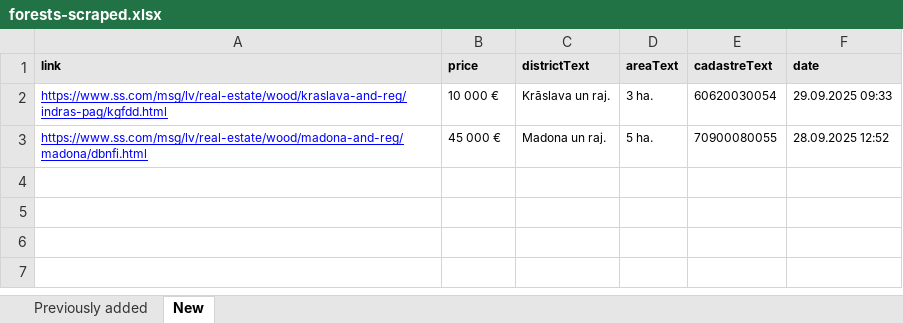
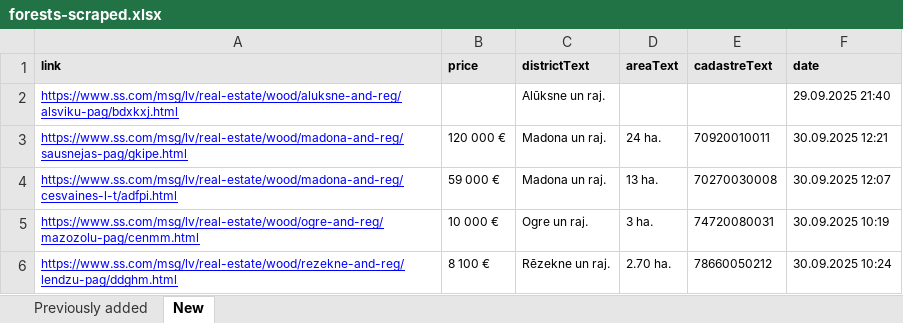
Before and after one commit to Martins-K/forest_land_scraper, an Excel workbook: forests-scraped.xlsx, sheet New, drawn as a sheet; values as stored, in another font and other column widths than the file's, no borders; removed rows and columns are numbered as before the commit, all else as after; the diff names each change by its address in the sheet, - before the commit and + after, or states it on an @@ line.

```diff
--- a/forests-scraped.xlsx (sheet New)
+++ b/forests-scraped.xlsx (sheet New)
+row 2: https://www.ss.com/msg/lv/real-estate/wood/aluksne-and-reg/alsviku-pag/bdxkxj.html |  | Alūksne un raj. |  |  | 29.09.2025 21:40
+row 3: https://www.ss.com/msg/lv/real-estate/wood/madona-and-reg/sausnejas-pag/gkipe.html | 120 000 € | Madona un raj. | 24 ha. | 70920010011 | 30.09.2025 12:21
+row 4: https://www.ss.com/msg/lv/real-estate/wood/madona-and-reg/cesvaines-l-t/adfpi.html | 59 000 € | Madona un raj. | 13 ha. | 70270030008 | 30.09.2025 12:07
-A5 (link): https://www.ss.com/msg/lv/real-estate/wood/kraslava-and-reg/indras-pag/kgfdd.html
+A5 (link): https://www.ss.com/msg/lv/real-estate/wood/ogre-and-reg/mazozolu-pag/cenmm.html
-C5 (districtText): Krāslava un raj.
+C5 (districtText): Ogre un raj.
-E5 (cadastreText): 60620030054
+E5 (cadastreText): 74720080031
-F5 (date): 29.09.2025 09:33
+F5 (date): 30.09.2025 10:19
-row 3: https://www.ss.com/msg/lv/real-estate/wood/madona-and-reg/madona/dbnfi.html | 45 000 € | Madona un raj. | 5 ha. | 70900080055 | 28.09.2025 12:52
+row 6: https://www.ss.com/msg/lv/real-estate/wood/rezekne-and-reg/lendzu-pag/ddghm.html | 8 100 € | Rēzekne un raj. | 2.70 ha. | 78660050212 | 30.09.2025 10:24
```
Also changed, not shown: sheet Previously added.
